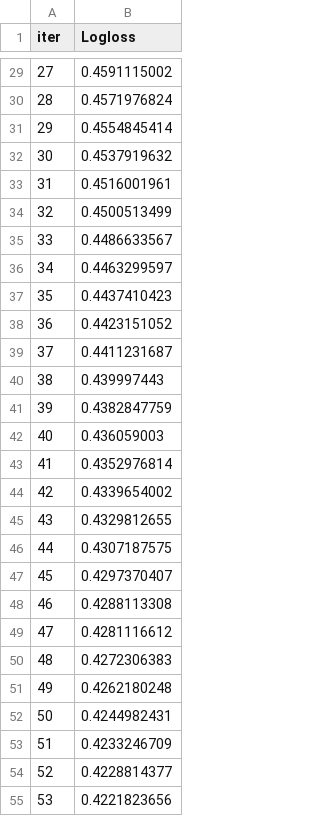
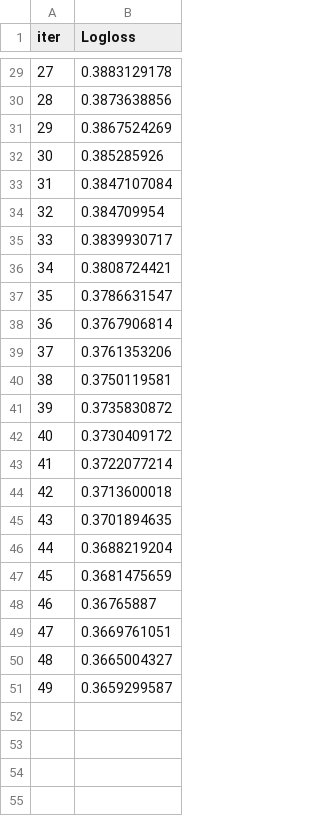
Before and after one commit to tdrumhel1/kaggle_space_titanic, a TSV file: catboost_info/learn_error.tsv, drawn as a sheet; only a part is shown, gaps mark what is left out; the diff covers the shown part only.

```diff
--- a/catboost_info/learn_error.tsv
+++ b/catboost_info/learn_error.tsv
@@ -29,27 +29,23 @@ iter	Logloss
-27	0.4591115002
-28	0.4571976824
-29	0.4554845414
-30	0.4537919632
-31	0.4516001961
-32	0.4500513499
-33	0.4486633567
-34	0.4463299597
-35	0.4437410423
-36	0.4423151052
-37	0.4411231687
-38	0.439997443
-39	0.4382847759
-40	0.436059003
-41	0.4352976814
-42	0.4339654002
-43	0.4329812655
-44	0.4307187575
-45	0.4297370407
-46	0.4288113308
-47	0.4281116612
-48	0.4272306383
-49	0.4262180248
-50	0.4244982431
-51	0.4233246709
-52	0.4228814377
-53	0.4221823656
+27	0.3883129178
+28	0.3873638856
+29	0.3867524269
+30	0.385285926
+31	0.3847107084
+32	0.384709954
+33	0.3839930717
+34	0.3808724421
+35	0.3786631547
+36	0.3767906814
+37	0.3761353206
+38	0.3750119581
+39	0.3735830872
+40	0.3730409172
+41	0.3722077214
+42	0.3713600018
+43	0.3701894635
+44	0.3688219204
+45	0.3681475659
+46	0.36765887
+47	0.3669761051
+48	0.3665004327
+49	0.3659299587
```
Also changed, not shown: 46 removed rows and 27 edited cells elsewhere in this file, catboost_gs_submission.csv, catboost_info/time_left.tsv, 10 other files.
